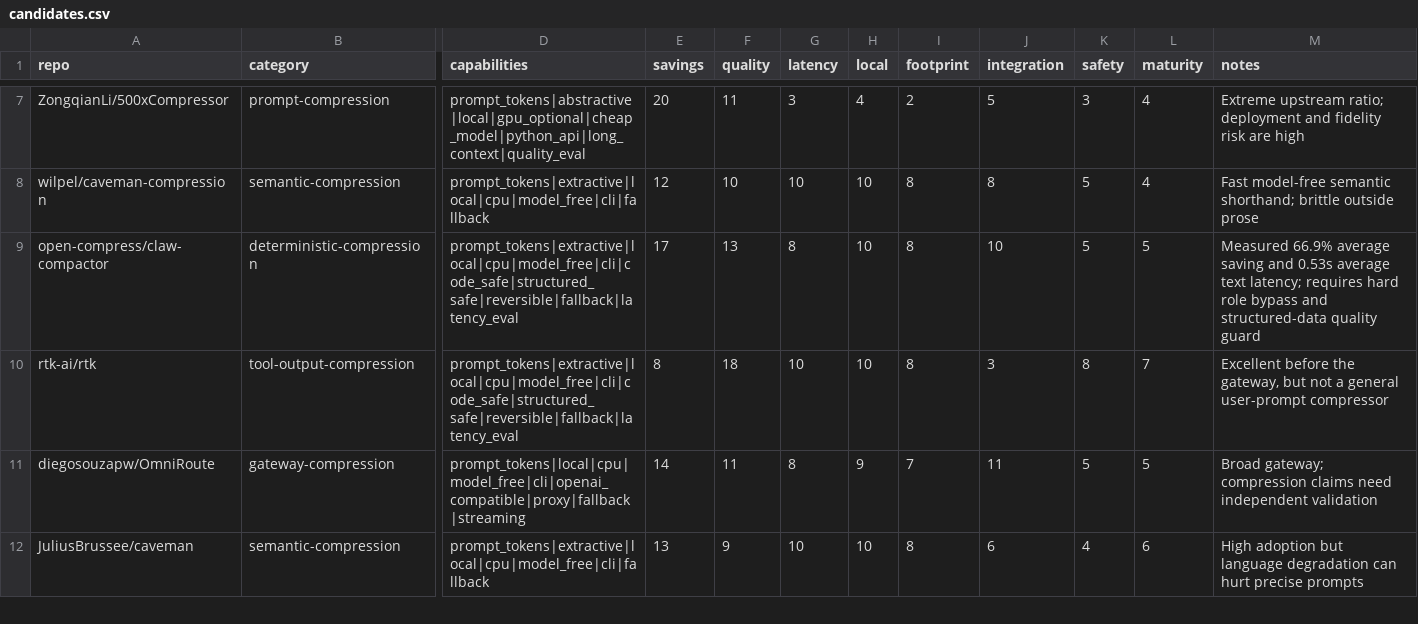
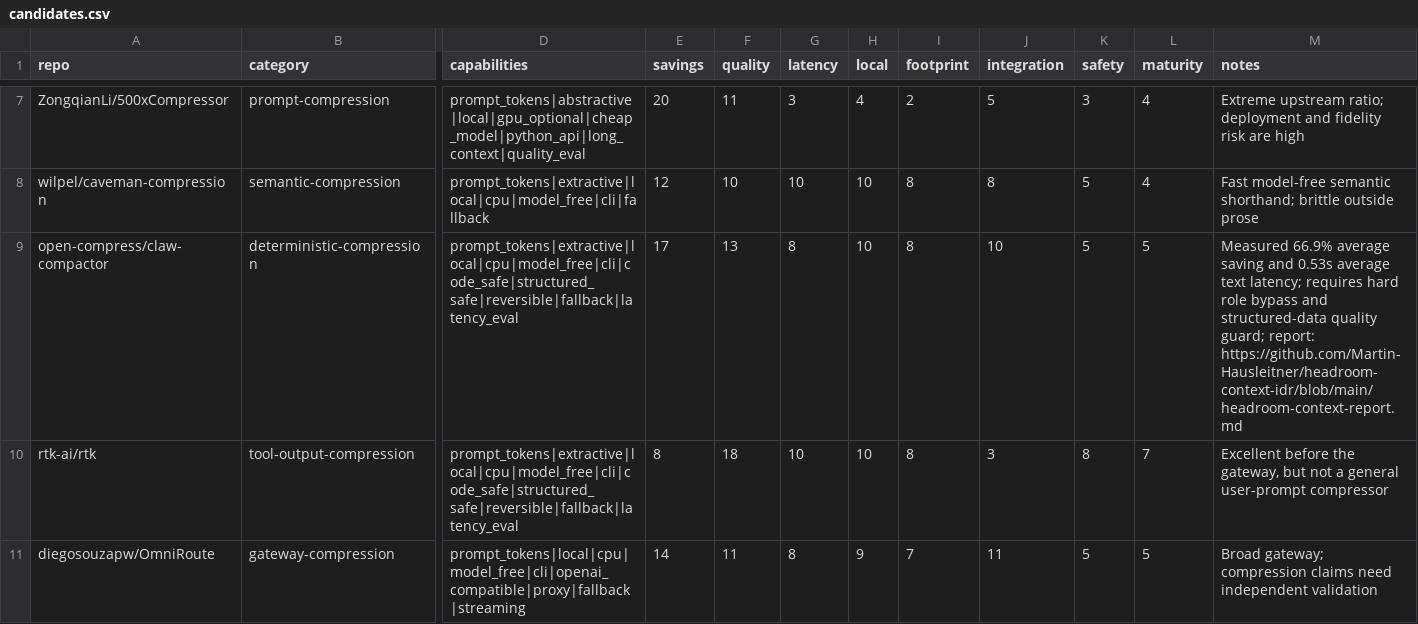
Before and after one commit to Martin-Hausleitner/headroom-context-idr, a CSV file: data/candidates.csv, drawn as a sheet; only a part is shown, gaps mark what is left out; the shorter side is filled out with more unchanged rows; the diff names each change by its address in the sheet, - before the commit and + after, or states it on an @@ line.

```diff
--- a/data/candidates.csv
+++ b/data/candidates.csv
-M9 (notes): …structured-data quality guard
+M9 (notes): …structured-data quality guard; report: https://github.com/Martin-Hausleitner/headroom-context-idr/blob/main/headroom-context-report.md
```
Also changed, not shown: data/repository-matrix.csv, 6 other files.
